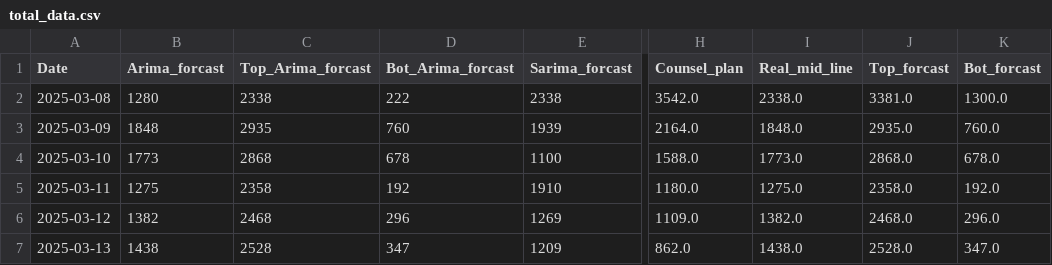
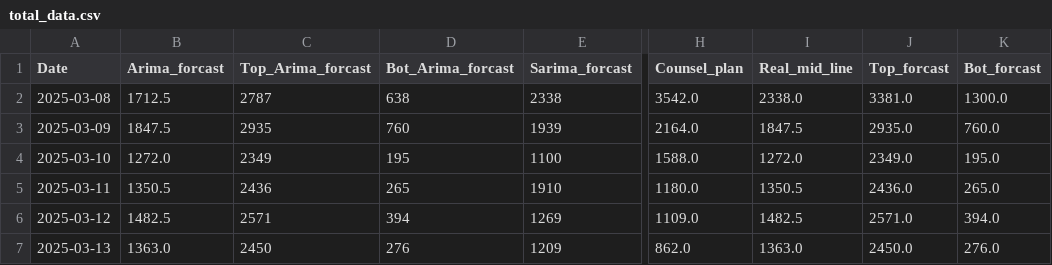
Before and after one commit to SOOJUNBARNG/Forecast_future_conselling, a CSV file: data/total_data.csv, drawn as a sheet; only a part is shown, gaps mark what is left out; the diff covers the shown part only; the diff names each change by its address in the sheet, - before the commit and + after, or states it on an @@ line.

```diff
--- a/data/total_data.csv
+++ b/data/total_data.csv
-B2 (Arima_forcast): 1280
+B2 (Arima_forcast): 1712.5
-C2 (Top_Arima_forcast): 2338
+C2 (Top_Arima_forcast): 2787
-D2 (Bot_Arima_forcast): 222
+D2 (Bot_Arima_forcast): 638
-B3 (Arima_forcast): 1848
+B3 (Arima_forcast): 1847.5
-I3 (Real_mid_line): 1848.0
+I3 (Real_mid_line): 1847.5
-B4 (Arima_forcast): 1773
+B4 (Arima_forcast): 1272.0
-C4 (Top_Arima_forcast): 2868
+C4 (Top_Arima_forcast): 2349
-D4 (Bot_Arima_forcast): 678
+D4 (Bot_Arima_forcast): 195
-I4 (Real_mid_line): 1773.0
+I4 (Real_mid_line): 1272.0
-J4 (Top_forcast): 2868.0
+J4 (Top_forcast): 2349.0
-K4 (Bot_forcast): 678.0
+K4 (Bot_forcast): 195.0
-B5 (Arima_forcast): 1275
+B5 (Arima_forcast): 1350.5
-C5 (Top_Arima_forcast): 2358
+C5 (Top_Arima_forcast): 2436
-D5 (Bot_Arima_forcast): 192
+D5 (Bot_Arima_forcast): 265
-I5 (Real_mid_line): 1275.0
+I5 (Real_mid_line): 1350.5
-J5 (Top_forcast): 2358.0
+J5 (Top_forcast): 2436.0
-K5 (Bot_forcast): 192.0
+K5 (Bot_forcast): 265.0
-B6 (Arima_forcast): 1382
+B6 (Arima_forcast): 1482.5
-C6 (Top_Arima_forcast): 2468
+C6 (Top_Arima_forcast): 2571
-D6 (Bot_Arima_forcast): 296
+D6 (Bot_Arima_forcast): 394
-I6 (Real_mid_line): 1382.0
+I6 (Real_mid_line): 1482.5
-J6 (Top_forcast): 2468.0
+J6 (Top_forcast): 2571.0
-K6 (Bot_forcast): 296.0
+K6 (Bot_forcast): 394.0
-B7 (Arima_forcast): 1438
+B7 (Arima_forcast): 1363.0
-C7 (Top_Arima_forcast): 2528
+C7 (Top_Arima_forcast): 2450
-D7 (Bot_Arima_forcast): 347
+D7 (Bot_Arima_forcast): 276
-I7 (Real_mid_line): 1438.0
+I7 (Real_mid_line): 1363.0
-J7 (Top_forcast): 2528.0
+J7 (Top_forcast): 2450.0
-K7 (Bot_forcast): 347.0
+K7 (Bot_forcast): 276.0
```
Also changed, not shown: 121 edited cells elsewhere in this file, data/arima_forecast.csv, data/arima_forecast_all_clinics.csv, 2 other files.
